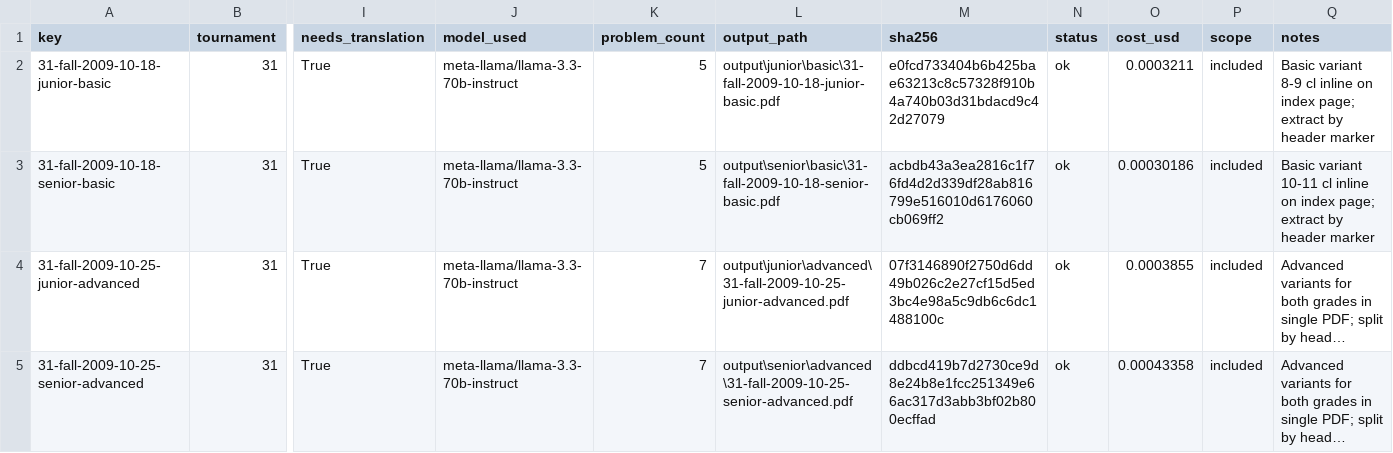
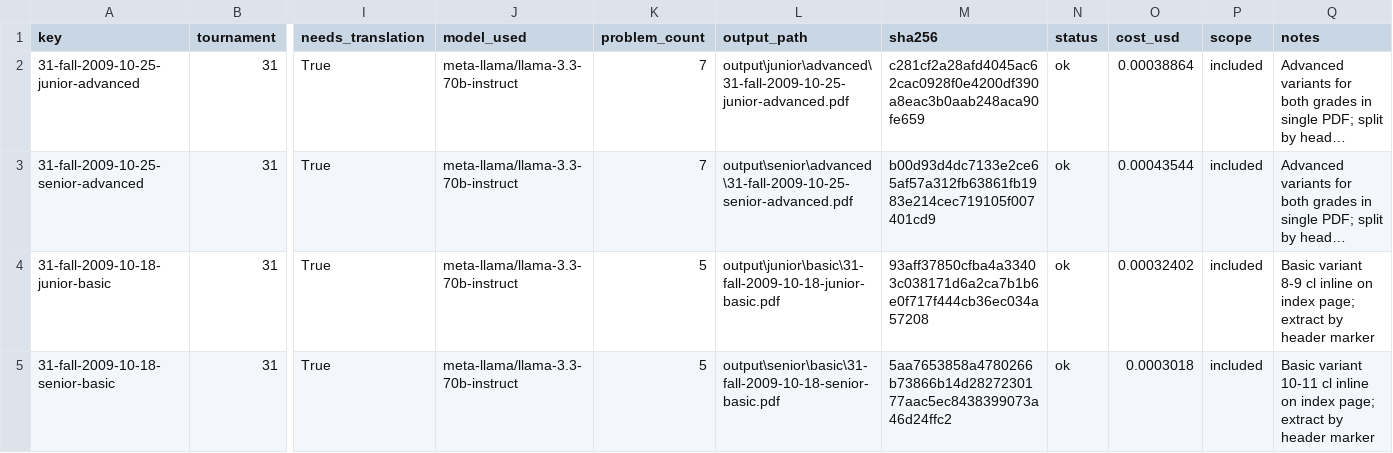
Before and after one commit to Muhammad-Mashhood/tournament-of-towns-agent, a CSV file: manifest.csv, drawn as a sheet; only a part is shown, gaps mark what is left out; long unchanged cells end in …; removed rows and columns are numbered as before the commit, all else as after; rows hold the shown columns only; the diff names each change by its address in the sheet, - before the commit and + after, or states it on an @@ line.

```diff
--- a/manifest.csv
+++ b/manifest.csv
-row 2: 31-fall-2009-10-18-junior-basic | 31 | True | meta-llama/llama-3.3-70b-instruct | 5 | output\junior\basic\31-fall-2009-10-18-junior-basic.pdf | e0fcd733404b6b425bae63213c8c57328f910b4a740b03d31bdacd9c42d27079 | ok | 0.0003211 | included | Basic variant 8-9 cl inline on index page; extract by header marker
-row 3: 31-fall-2009-10-18-senior-basic | 31 | True | meta-llama/llama-3.3-70b-instruct | 5 | output\senior\basic\31-fall-2009-10-18-senior-basic.pdf | acbdb43a3ea2816c1f76fd4d2d339df28ab816799e516010d6176060cb069ff2 | ok | 0.00030186 | included | Basic variant 10-11 cl inline on index page; extract by header marker
-M2 (sha256): 07f3146890f2750d6dd49b026c2e27cf15d5ed3bc4e98a5c9db6c6dc1488100c
+M2 (sha256): c281cf2a28afd4045ac62cac0928f0e4200df390a8eac3b0aab248aca90fe659
-O2 (cost_usd): 0.0003855
+O2 (cost_usd): 0.00038864
-M3 (sha256): ddbcd419b7d2730ce9d8e24b8e1fcc251349e66ac317d3abb3bf02b800ecffad
+M3 (sha256): b00d93d4dc7133e2ce65af57a312fb63861fb1983e214cec719105f007401cd9
-O3 (cost_usd): 0.00043358
+O3 (cost_usd): 0.00043544
+row 4: 31-fall-2009-10-18-junior-basic | 31 | True | meta-llama/llama-3.3-70b-instruct | 5 | output\junior\basic\31-fall-2009-10-18-junior-basic.pdf | 93aff37850cfba4a33403c038171d6a2ca7b1b6e0f717f444cb36ec034a57208 | ok | 0.00032402 | included | Basic variant 8-9 cl inline on index page; extract by header marker
+row 5: 31-fall-2009-10-18-senior-basic | 31 | True | meta-llama/llama-3.3-70b-instruct | 5 | output\senior\basic\31-fall-2009-10-18-senior-basic.pdf | 5aa7653858a4780266b73866b14d2827230177aac5ec8438399073a46d24ffc2 | ok | 0.0003018 | included | Basic variant 10-11 cl inline on index page; extract by header marker
```
Also changed, not shown: 12 other files.
